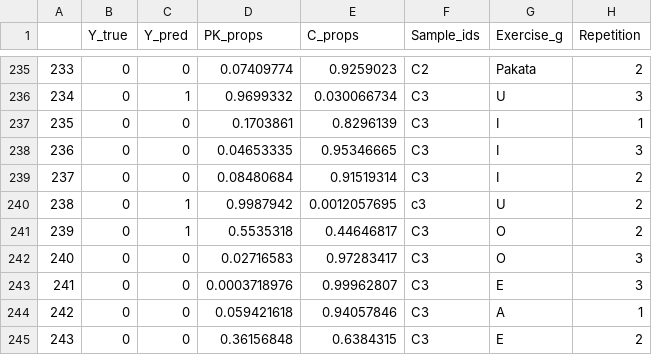
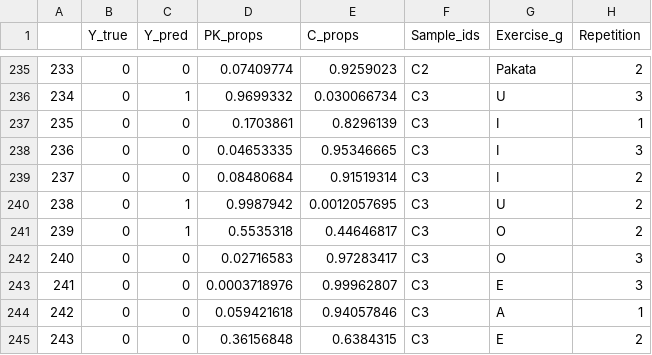
Before and after one commit to jdvalera19/Parkinson-Multimodal-Cross-Attention, a CSV file: Results/Note:AUDIO:LOO_data_v2_balanced-Lr:1e-05-Epoch:30-Exercise:Phonemes-duration_size:False.csv, drawn as a sheet; only a part is shown, gaps mark what is left out.

Commit message:
results

```diff
--- a/Results/Note:AUDIO:LOO_data_v2_balanced-Lr:1e-05-Epoch:30-Exercise:Phonemes-duration_size:False.csv
+++ b/Results/Note:AUDIO:LOO_data_v2_balanced-Lr:1e-05-Epoch:30-Exercise:Phonemes-duration_size:False.csv
@@ -239,3 +239,3 @@
 237,0,0,0.08480684,0.91519314,C3,I,2
-238,0,1,0.9987942,0.0012057695,c3,U,2
+238,0,1,0.9987942,0.0012057695,C3,U,2
 239,0,1,0.5535318,0.44646817,C3,O,2
```
Also changed, not shown: Results/Note:AUDIO:LOO_data_v2_balanced_vgg16_weights-Lr:1e-05-Epoch:100-Exercise:Words-duration_size:False.csv, Results/Note:AUDIO:LOO_data_v2_balanced_vgg16_without_weights-Lr:1e-05-Epoch:100-Exercise:Vowels-duration_size:False.csv, 9 other files.
